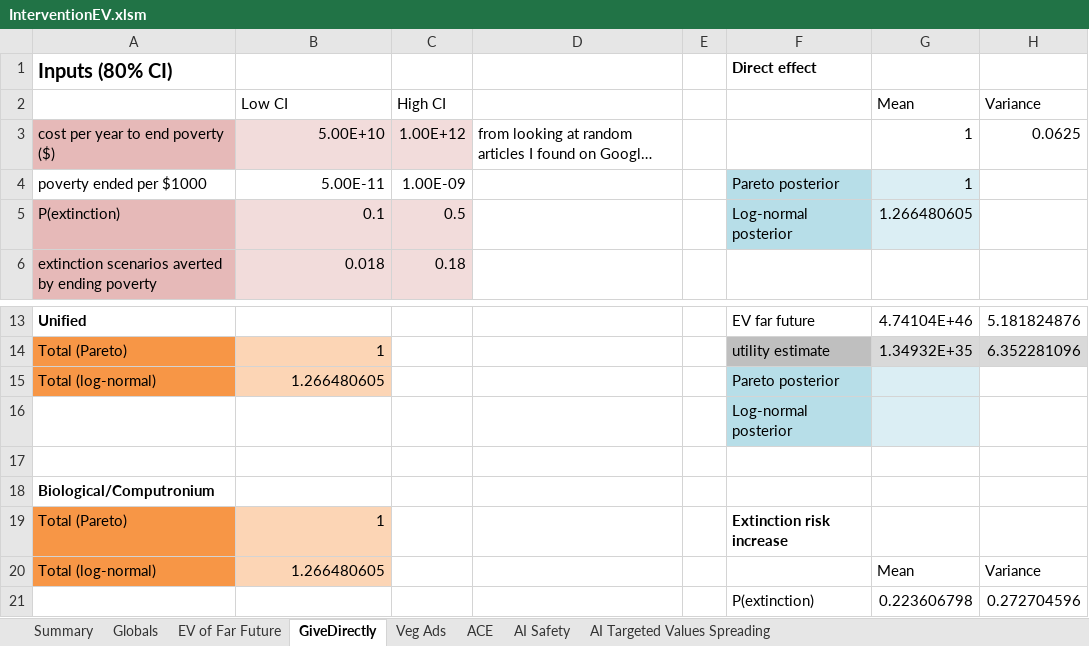
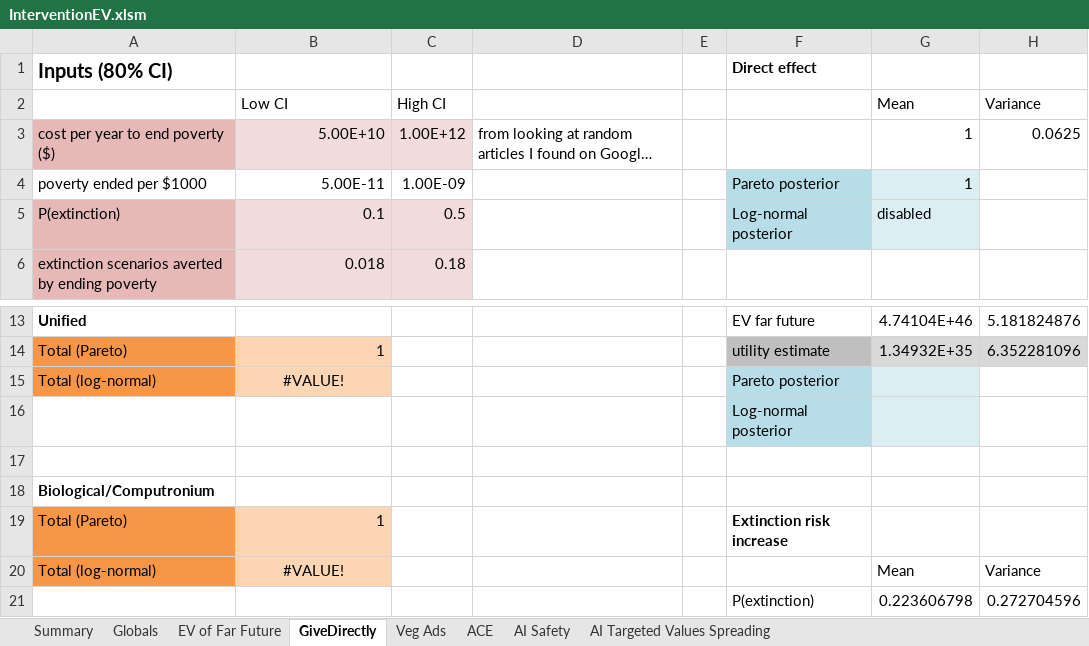
Before and after one commit to michaeldickens/Intervention-Quantitative-Model, an Excel workbook: InterventionEV.xlsm, sheet GiveDirectly, drawn as a sheet; only a part is shown, gaps mark what is left out; long unchanged cells end in …; values as stored, in another font and other column widths than the file's, no borders; the diff names each change by its address in the sheet, - before the commit and + after, or states it on an @@ line.

```diff
--- a/InterventionEV.xlsm (sheet GiveDirectly)
+++ b/InterventionEV.xlsm (sheet GiveDirectly)
-G5 (Mean): 1.266480605
+G5 (Mean): disabled
-B15 (Low CI): 1.266480605
+B15 (Low CI): #VALUE!
-B15 alignment: right
+B15 alignment: center
-B20 (Low CI): 1.266480605
+B20 (Low CI): #VALUE!
-B20 alignment: right
+B20 alignment: center
```
Also changed, not shown: sheet Veg Ads, sheet Summary, sheet Globals, sheet AI Safety, formulas that keep their value.
